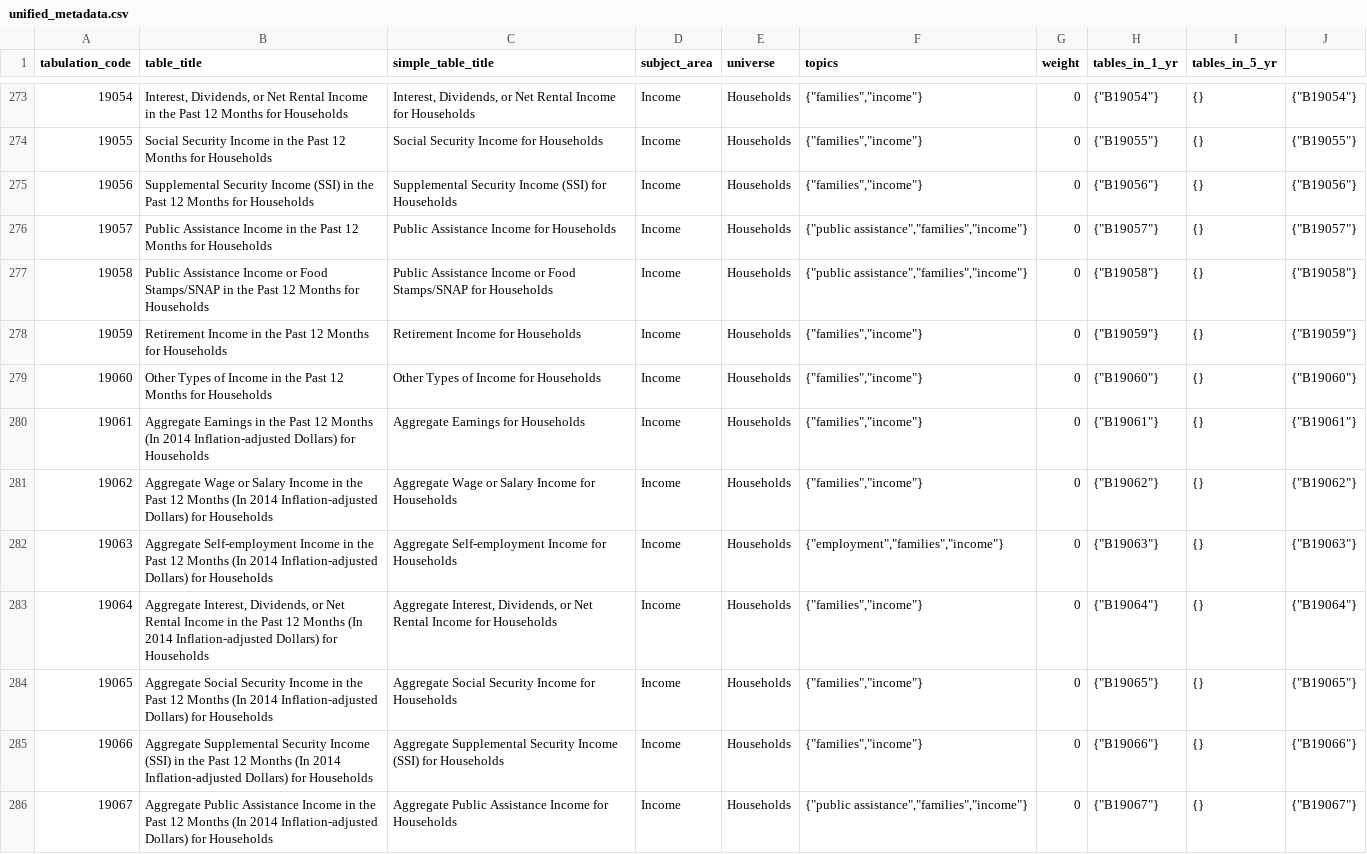
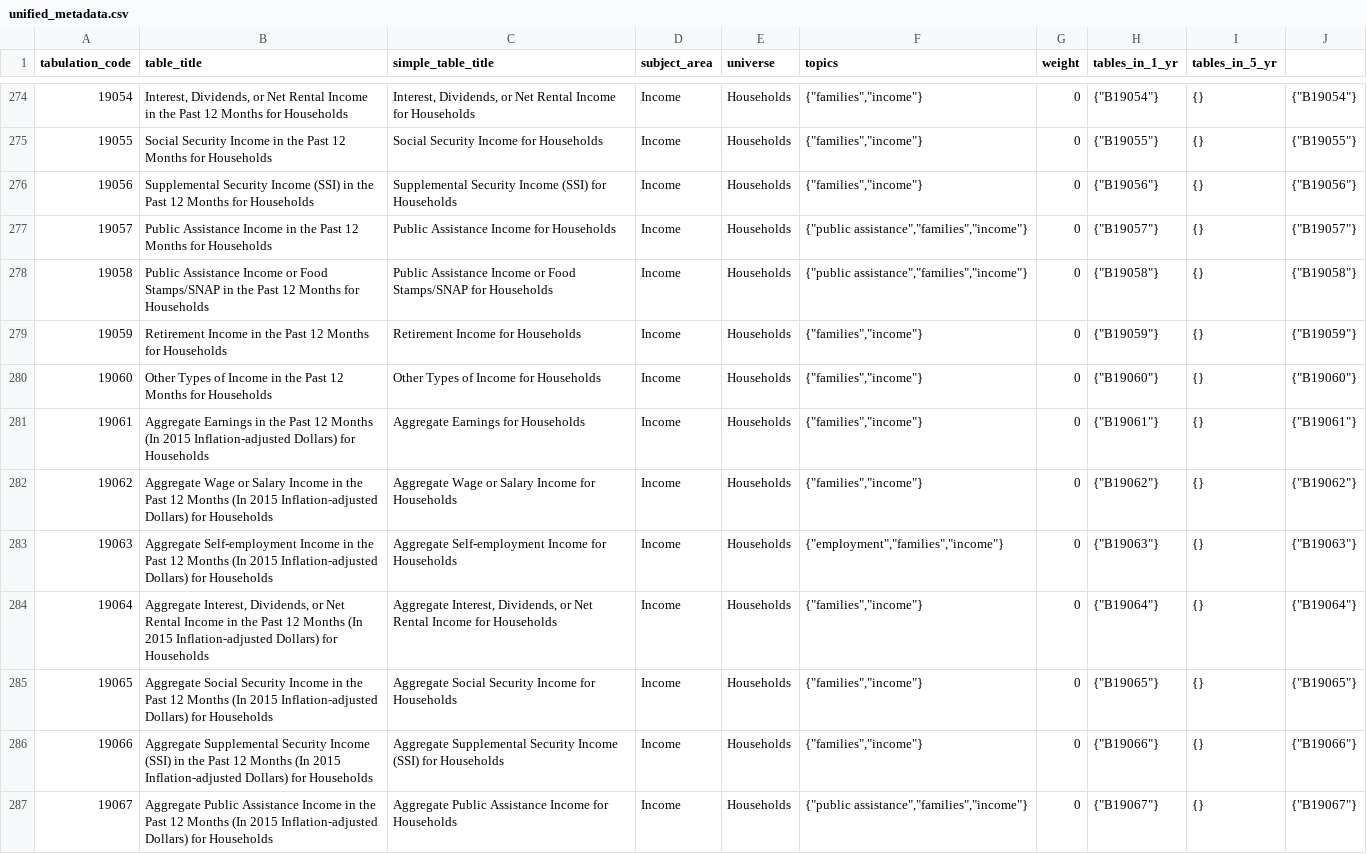
Before and after one commit to censusreporter/census-table-metadata, a CSV file: precomputed/unified_metadata.csv, drawn as a sheet; only a part is shown, gaps mark what is left out; the diff covers the shown part only.

Commit message:
Update the unified metadata CSV

```diff
--- a/precomputed/unified_metadata.csv
+++ b/precomputed/unified_metadata.csv
@@ -279,8 +280,8 @@ tabulation_code,table_title,simple_table_title,subject_area,universe,topics,weig
 19060,Other Types of Income in the Past 12 Months for Households,Other Types of Income for Households,Income,Households,"{""families"",""income""}",0,"{""B19060""}",{},"{""B19060""}"
-19061,Aggregate Earnings in the Past 12 Months (In 2014 Inflation-adjusted Dollars) for Households,Aggregate Earnings for Households,Income,Households,"{""families"",""income""}",0,"{""B19061""}",{},"{""B19061""}"
-19062,Aggregate Wage or Salary Income in the Past 12 Months (In 2014 Inflation-adjusted Dollars) for Households,Aggregate Wage or Salary Income for Households,Income,Households,"{""families"",""income""}",0,"{""B19062""}",{},"{""B19062""}"
-19063,Aggregate Self-employment Income in the Past 12 Months (In 2014 Inflation-adjusted Dollars) for Households,Aggregate Self-employment Income for Households,Income,Households,"{""employment"",""families"",""income""}",0,"{""B19063""}",{},"{""B19063""}"
-19064,"Aggregate Interest, Dividends, or Net Rental Income in the Past 12 Months (In 2014 Inflation-adjusted Dollars) for Households","Aggregate Interest, Dividends, or Net Rental Income for Households",Income,Households,"{""families"",""income""}",0,"{""B19064""}",{},"{""B19064""}"
-19065,Aggregate Social Security Income in the Past 12 Months (In 2014 Inflation-adjusted Dollars) for Households,Aggregate Social Security Income for Households,Income,Households,"{""families"",""income""}",0,"{""B19065""}",{},"{""B19065""}"
-19066,Aggregate Supplemental Security Income (SSI) in the Past 12 Months (In 2014 Inflation-adjusted Dollars) for Households,Aggregate Supplemental Security Income (SSI) for Households,Income,Households,"{""families"",""income""}",0,"{""B19066""}",{},"{""B19066""}"
-19067,Aggregate Public Assistance Income in the Past 12 Months (In 2014 Inflation-adjusted Dollars) for Households,Aggregate Public Assistance Income for Households,Income,Households,"{""public assistance"",""families"",""income""}",0,"{""B19067""}",{},"{""B19067""}"
+19061,Aggregate Earnings in the Past 12 Months (In 2015 Inflation-adjusted Dollars) for Households,Aggregate Earnings for Households,Income,Households,"{""families"",""income""}",0,"{""B19061""}",{},"{""B19061""}"
+19062,Aggregate Wage or Salary Income in the Past 12 Months (In 2015 Inflation-adjusted Dollars) for Households,Aggregate Wage or Salary Income for Households,Income,Households,"{""families"",""income""}",0,"{""B19062""}",{},"{""B19062""}"
+19063,Aggregate Self-employment Income in the Past 12 Months (In 2015 Inflation-adjusted Dollars) for Households,Aggregate Self-employment Income for Households,Income,Households,"{""employment"",""families"",""income""}",0,"{""B19063""}",{},"{""B19063""}"
+19064,"Aggregate Interest, Dividends, or Net Rental Income in the Past 12 Months (In 2015 Inflation-adjusted Dollars) for Households","Aggregate Interest, Dividends, or Net Rental Income for Households",Income,Households,"{""families"",""income""}",0,"{""B19064""}",{},"{""B19064""}"
+19065,Aggregate Social Security Income in the Past 12 Months (In 2015 Inflation-adjusted Dollars) for Households,Aggregate Social Security Income for Households,Income,Households,"{""families"",""income""}",0,"{""B19065""}",{},"{""B19065""}"
+19066,Aggregate Supplemental Security Income (SSI) in the Past 12 Months (In 2015 Inflation-adjusted Dollars) for Households,Aggregate Supplemental Security Income (SSI) for Households,Income,Households,"{""families"",""income""}",0,"{""B19066""}",{},"{""B19066""}"
+19067,Aggregate Public Assistance Income in the Past 12 Months (In 2015 Inflation-adjusted Dollars) for Households,Aggregate Public Assistance Income for Households,Income,Households,"{""public assistance"",""families"",""income""}",0,"{""B19067""}",{},"{""B19067""}"
```
Also changed, not shown: 2 added rows and 77 edited cells elsewhere in this file, 1 other file.
